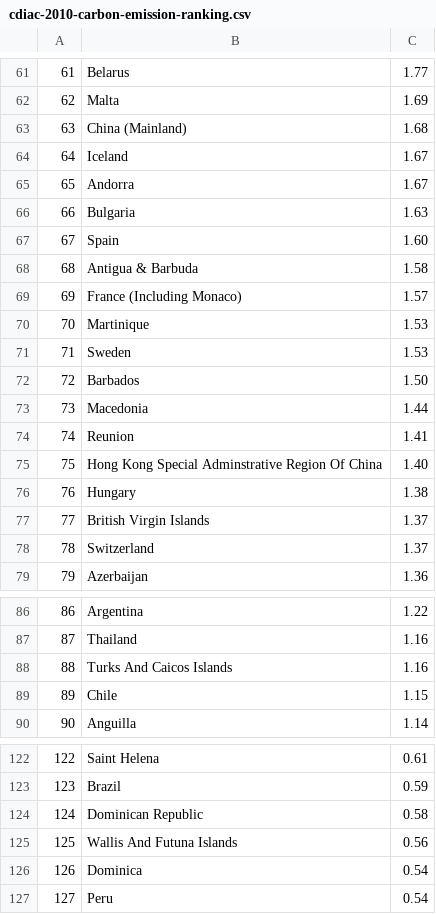
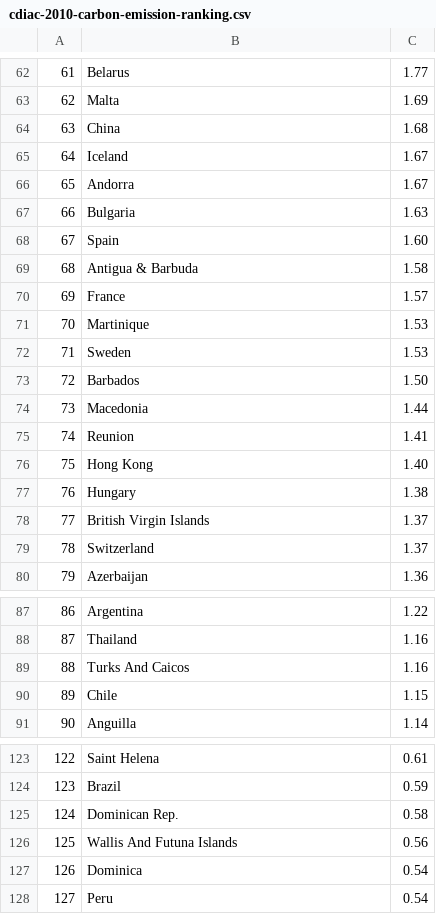
Before and after one commit to nickolas1/astrocarbon, a CSV file: data/cdiac-2010-carbon-emission-ranking.csv, drawn as a sheet; only a part is shown, gaps mark what is left out; the diff covers the shown part only.

```diff
--- a/data/cdiac-2010-carbon-emission-ranking.csv
+++ b/data/cdiac-2010-carbon-emission-ranking.csv
@@ -63 +64 @@
- 63,China (Mainland),1.68
+63,China,1.68
@@ -69 +70 @@
- 69,France (Including Monaco),1.57
+69,France,1.57
@@ -75 +76 @@
- 75,Hong Kong Special Adminstrative Region Of China,1.40
+75,Hong Kong,1.40
@@ -88 +89 @@
- 88,Turks And Caicos Islands,1.16
+88,Turks And Caicos,1.16
@@ -123,3 +124,3 @@
 123,Brazil,0.59
-124,Dominican Republic,0.58
+124,Dominican Rep.,0.58
 125,Wallis And Futuna Islands,0.56
```
Also changed, not shown: 1 added row and 20 edited cells elsewhere in this file, 2 other files.
